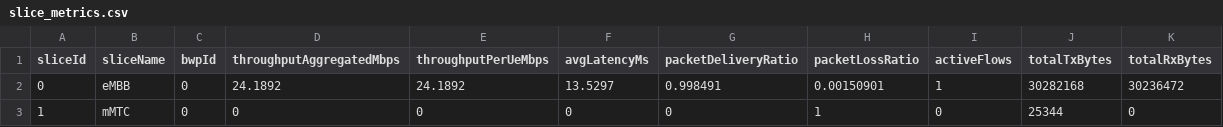
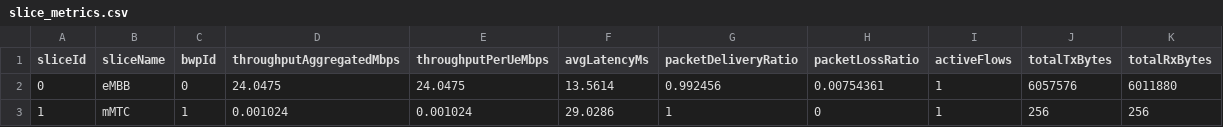
Before and after one commit to Eliothluy/artigo_jussi, a CSV file: ns-3-dev/results/slice_metrics.csv, drawn as a sheet.

```diff
--- a/ns-3-dev/results/slice_metrics.csv
+++ b/ns-3-dev/results/slice_metrics.csv
@@ -1,3 +1,3 @@
 sliceId,sliceName,bwpId,throughputAggregatedMbps,throughputPerUeMbps,avgLatencyMs,packetDeliveryRatio,packetLossRatio,activeFlows,totalTxBytes,totalRxBytes
-0,eMBB,0,24.1892,24.1892,13.5297,0.998491,0.00150901,1,30282168,30236472
-1,mMTC,0,0,0,0,0,1,0,25344,0
+0,eMBB,0,24.0475,24.0475,13.5614,0.992456,0.00754361,1,6057576,6011880
+1,mMTC,1,0.001024,0.001024,29.0286,1,0,1,256,256
```
Also changed, not shown: ns-3-dev/results/flow_metrics.csv, ns-3-dev/results/timeseries_metrics.csv, 5 other files.
